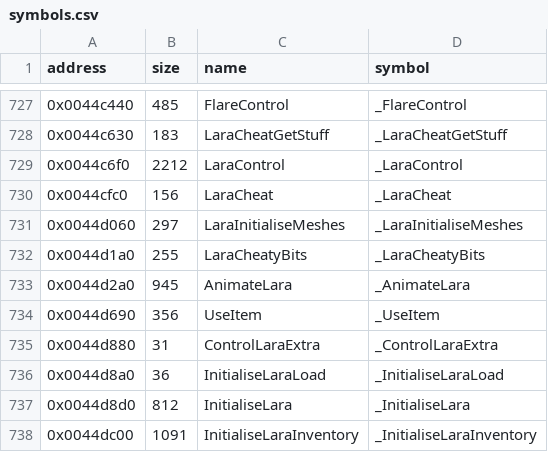
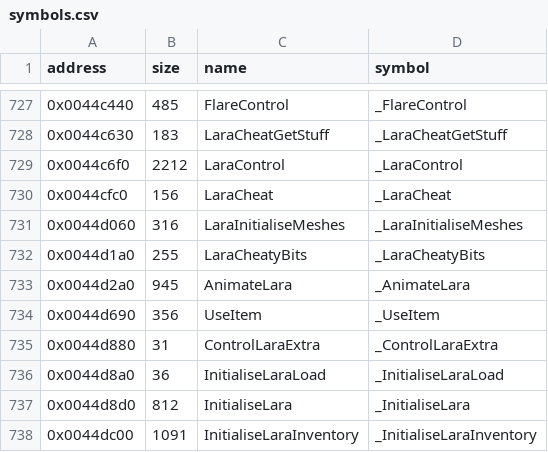
Before and after one commit to LostArtefacts/tr03, a CSV file: config/symbols.csv, drawn as a sheet; only a part is shown, gaps mark what is left out.

```diff
--- a/config/symbols.csv
+++ b/config/symbols.csv
@@ -730,3 +730,3 @@ address,size,name,symbol
 0x0044cfc0,156,LaraCheat,_LaraCheat
-0x0044d060,297,LaraInitialiseMeshes,_LaraInitialiseMeshes
+0x0044d060,316,LaraInitialiseMeshes,_LaraInitialiseMeshes
 0x0044d1a0,255,LaraCheatyBits,_LaraCheatyBits
```
Also changed, not shown: 2 other files.
